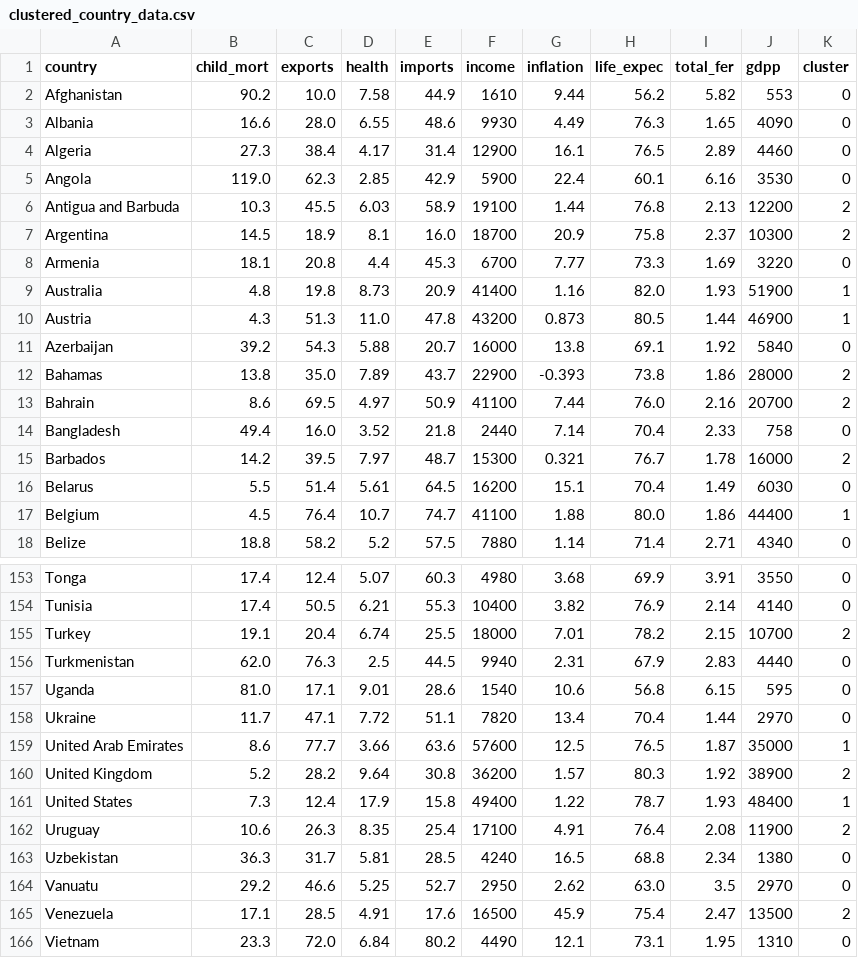
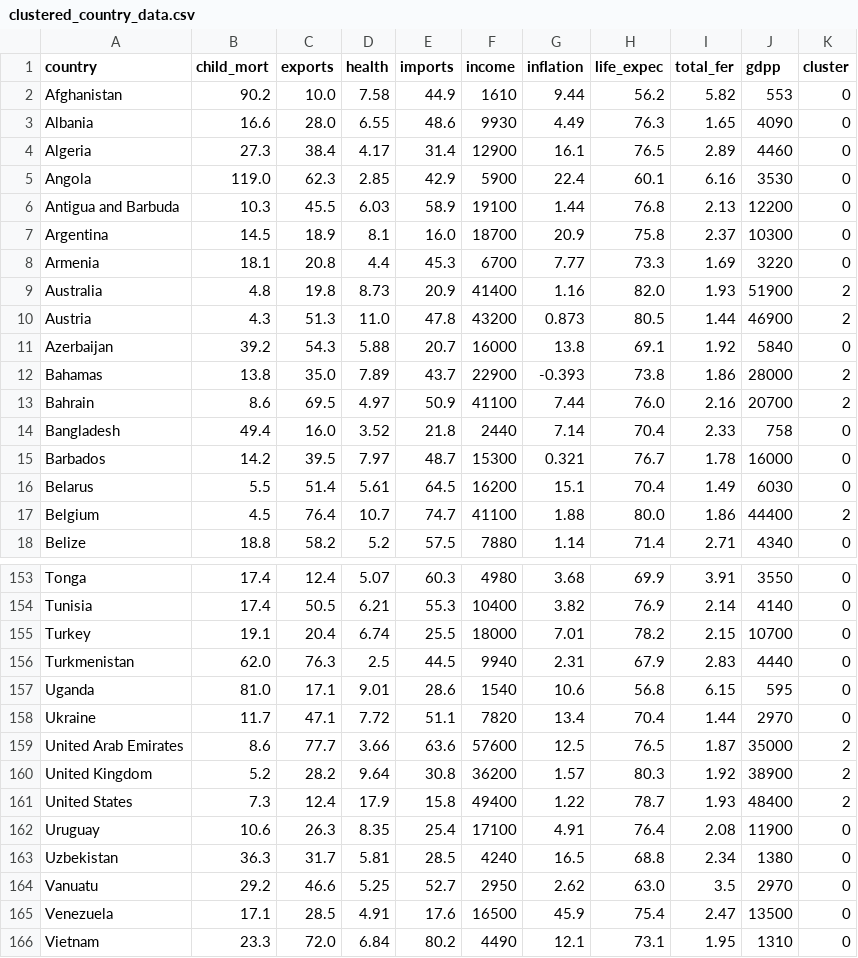
Before and after one commit to Harrshinishri/Unsupervised_learning, a CSV file: data/clustered_country_data.csv, drawn as a sheet; only a part is shown, gaps mark what is left out; the diff covers the shown part only.

Commit message:
K means algorithm

```diff
--- a/data/clustered_country_data.csv
+++ b/data/clustered_country_data.csv
@@ -5,7 +5,7 @@ Algeria,27.3,38.4,4.17,31.4,12900,16.1,76.5,2.89,4460,0
 Angola,119.0,62.3,2.85,42.9,5900,22.4,60.1,6.16,3530,0
-Antigua and Barbuda,10.3,45.5,6.03,58.9,19100,1.44,76.8,2.13,12200,2
-Argentina,14.5,18.9,8.1,16.0,18700,20.9,75.8,2.37,10300,2
+Antigua and Barbuda,10.3,45.5,6.03,58.9,19100,1.44,76.8,2.13,12200,0
+Argentina,14.5,18.9,8.1,16.0,18700,20.9,75.8,2.37,10300,0
 Armenia,18.1,20.8,4.4,45.3,6700,7.77,73.3,1.69,3220,0
-Australia,4.8,19.8,8.73,20.9,41400,1.16,82.0,1.93,51900,1
-Austria,4.3,51.3,11.0,47.8,43200,0.873,80.5,1.44,46900,1
+Australia,4.8,19.8,8.73,20.9,41400,1.16,82.0,1.93,51900,2
+Austria,4.3,51.3,11.0,47.8,43200,0.873,80.5,1.44,46900,2
 Azerbaijan,39.2,54.3,5.88,20.7,16000,13.8,69.1,1.92,5840,0
@@ -14,5 +14,5 @@ Bahrain,8.6,69.5,4.97,50.9,41100,7.44,76.0,2.16,20700,2
 Bangladesh,49.4,16.0,3.52,21.8,2440,7.14,70.4,2.33,758,0
-Barbados,14.2,39.5,7.97,48.7,15300,0.321,76.7,1.78,16000,2
+Barbados,14.2,39.5,7.97,48.7,15300,0.321,76.7,1.78,16000,0
 Belarus,5.5,51.4,5.61,64.5,16200,15.1,70.4,1.49,6030,0
-Belgium,4.5,76.4,10.7,74.7,41100,1.88,80.0,1.86,44400,1
+Belgium,4.5,76.4,10.7,74.7,41100,1.88,80.0,1.86,44400,2
 Belize,18.8,58.2,5.2,57.5,7880,1.14,71.4,2.71,4340,0
@@ -154,3 +154,3 @@ Tonga,17.4,12.4,5.07,60.3,4980,3.68,69.9,3.91,3550,0
 Tunisia,17.4,50.5,6.21,55.3,10400,3.82,76.9,2.14,4140,0
-Turkey,19.1,20.4,6.74,25.5,18000,7.01,78.2,2.15,10700,2
+Turkey,19.1,20.4,6.74,25.5,18000,7.01,78.2,2.15,10700,0
 Turkmenistan,62.0,76.3,2.5,44.5,9940,2.31,67.9,2.83,4440,0
@@ -158,9 +158,9 @@ Uganda,81.0,17.1,9.01,28.6,1540,10.6,56.8,6.15,595,0
 Ukraine,11.7,47.1,7.72,51.1,7820,13.4,70.4,1.44,2970,0
-United Arab Emirates,8.6,77.7,3.66,63.6,57600,12.5,76.5,1.87,35000,1
+United Arab Emirates,8.6,77.7,3.66,63.6,57600,12.5,76.5,1.87,35000,2
 United Kingdom,5.2,28.2,9.64,30.8,36200,1.57,80.3,1.92,38900,2
-United States,7.3,12.4,17.9,15.8,49400,1.22,78.7,1.93,48400,1
-Uruguay,10.6,26.3,8.35,25.4,17100,4.91,76.4,2.08,11900,2
+United States,7.3,12.4,17.9,15.8,49400,1.22,78.7,1.93,48400,2
+Uruguay,10.6,26.3,8.35,25.4,17100,4.91,76.4,2.08,11900,0
 Uzbekistan,36.3,31.7,5.81,28.5,4240,16.5,68.8,2.34,1380,0
 Vanuatu,29.2,46.6,5.25,52.7,2950,2.62,63.0,3.5,2970,0
-Venezuela,17.1,28.5,4.91,17.6,16500,45.9,75.4,2.47,13500,2
+Venezuela,17.1,28.5,4.91,17.6,16500,45.9,75.4,2.47,13500,0
 Vietnam,23.3,72.0,6.84,80.2,4490,12.1,73.1,1.95,1310,0
```
Also changed, not shown: 23 edited cells elsewhere in this file.
